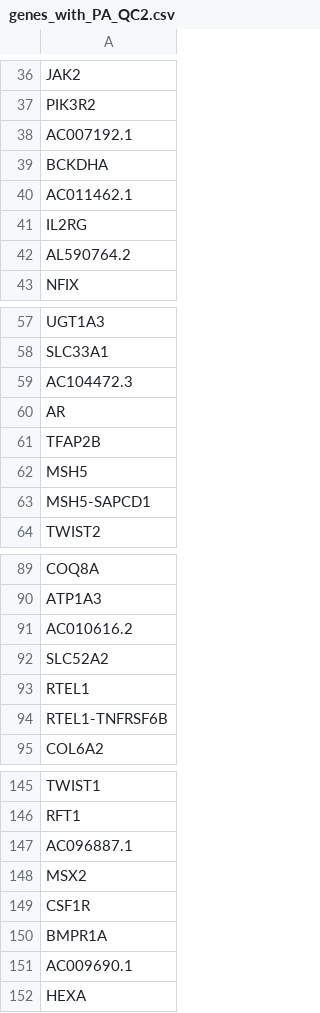
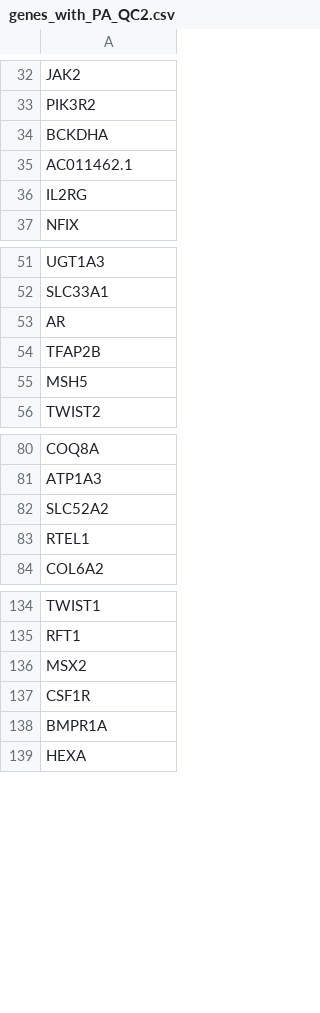
Before and after one commit to ImperialCardioGenetics/ParalogueAnnotation_personal, a CSV file: data/clinvar/genes_with_PA_QC2.csv, drawn as a sheet; only a part is shown, gaps mark what is left out; the diff covers the shown part only; the diff names each change by its address in the sheet, - before the commit and + after, or states it on an @@ line.

```diff
--- a/data/clinvar/genes_with_PA_QC2.csv
+++ b/data/clinvar/genes_with_PA_QC2.csv
-row 38: AC007192.1
-row 42: AL590764.2
-row 59: AC104472.3
-row 63: MSH5-SAPCD1
-row 91: AC010616.2
-row 94: RTEL1-TNFRSF6B
-row 147: AC096887.1
-row 151: AC009690.1
```
Also changed, not shown: 14 removed rows elsewhere in this file, data/clinvar/genes_after_QC3.csv, data/clinvar/genes_with_PA_QC1.csv, 3 other files.
